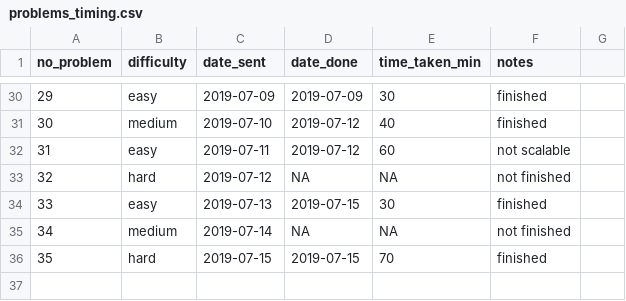
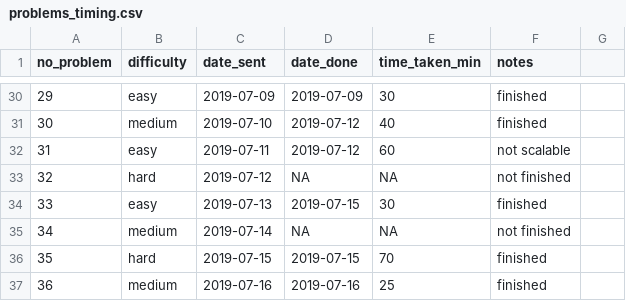
Before and after one commit to DominiqueCaron/daily-coding-problem, a CSV file: problems_timing.csv, drawn as a sheet; only a part is shown, gaps mark what is left out.

```diff
--- a/problems_timing.csv
+++ b/problems_timing.csv
@@ -36 +36,2 @@ no_problem,difficulty,date_sent,date_done,time_taken_min,notes
 35,hard,2019-07-15,2019-07-15,70,finished
+36,medium,2019-07-16,2019-07-16,25,finished
```
Also changed, not shown: 2 other files.
